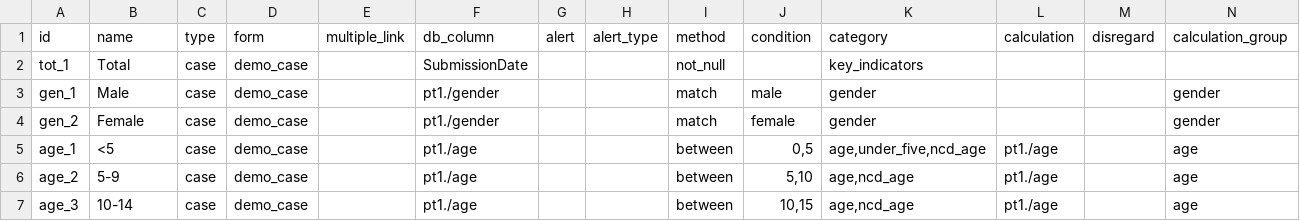
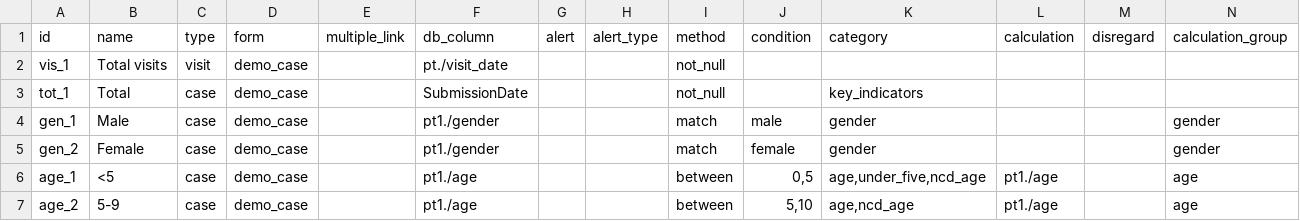
Before and after one commit to fjelltopp/meerkat_abacus, a CSV file: meerkat_abacus/country_config/variable_codes/demographic_codes.csv, drawn as a sheet; only a part is shown; the shorter side is filled out with more unchanged rows; rows hold the shown columns only; the diff names each change by its address in the sheet, - before the commit and + after, or states it on an @@ line.

Commit message:
add new data type for visits and a variable for total visits

```diff
--- a/meerkat_abacus/country_config/variable_codes/demographic_codes.csv
+++ b/meerkat_abacus/country_config/variable_codes/demographic_codes.csv
+row 2: vis_1 | Total visits | visit | demo_case |  | pt./visit_date |  |  | not_null
```
Also changed, not shown: 1 other file.
